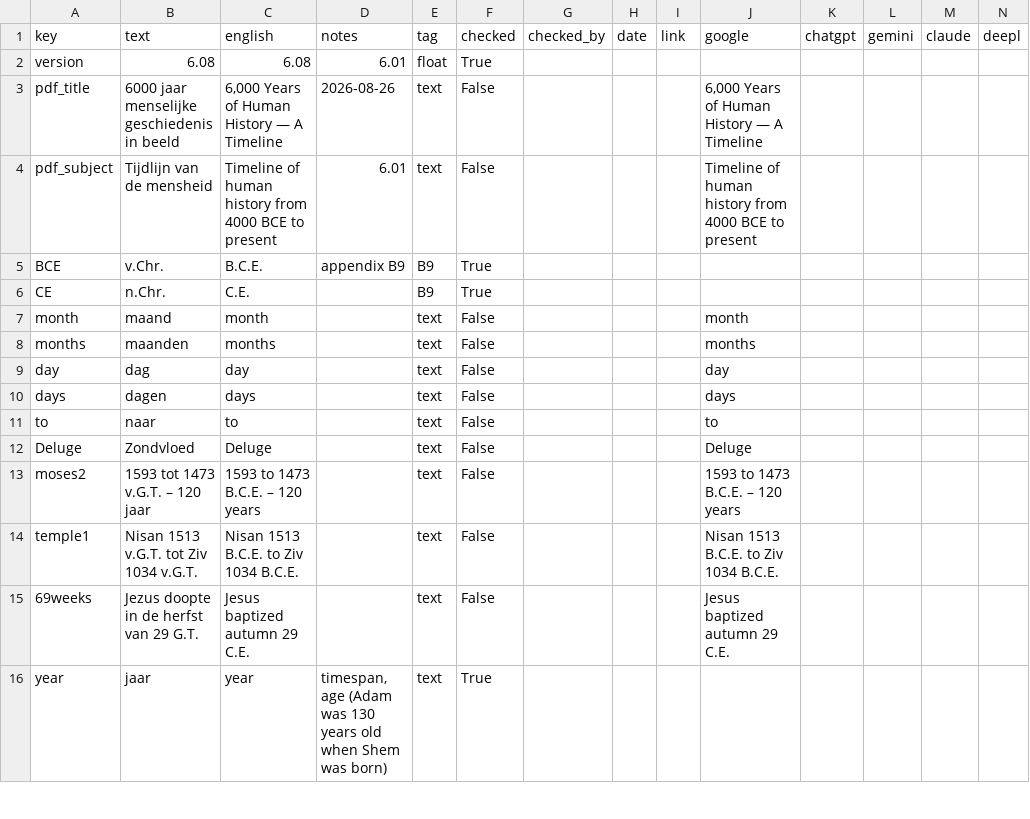
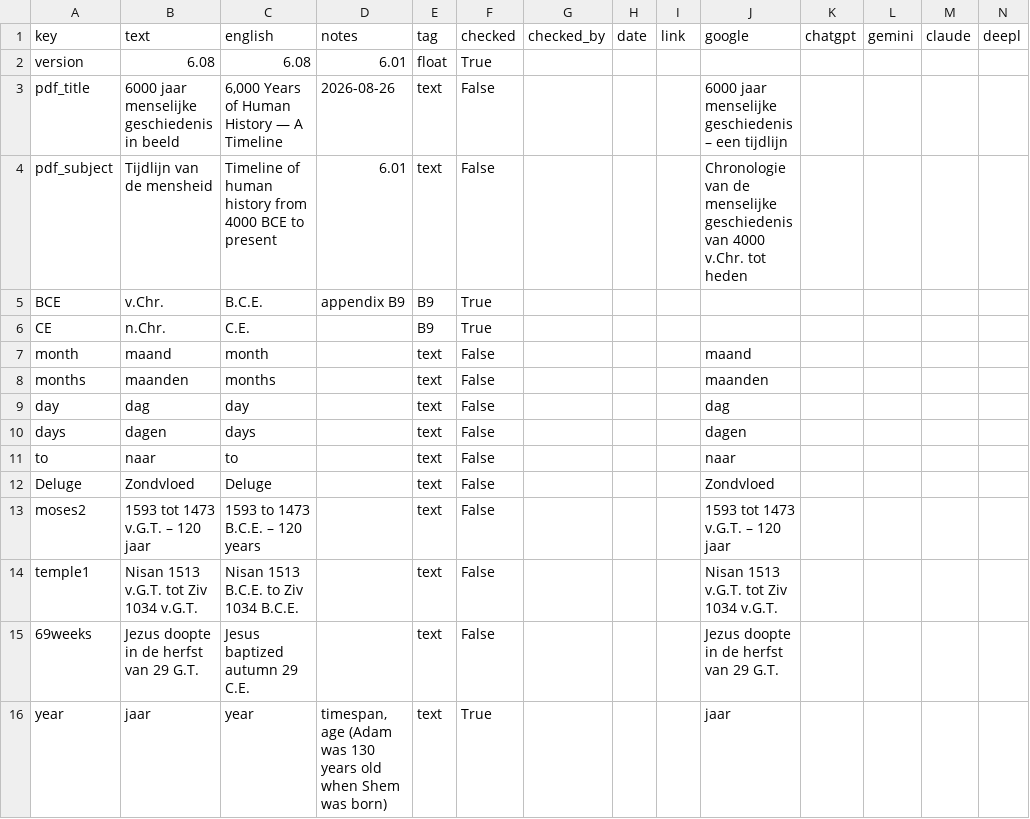
Before and after one commit to kreier/timeline, a CSV file: db/dictionary_nl.csv, drawn as a sheet; only a part is shown; the diff covers the shown part only.

```diff
--- a/db/dictionary_nl.csv
+++ b/db/dictionary_nl.csv
@@ -2,15 +2,15 @@ key,text,english,notes,tag,checked,checked_by,date,link,google,chatgpt,gemini,cl
 version,6.08,6.08,6.01,float,True, , , , , , , ,
-pdf_title,6000 jaar menselijke geschiedenis in beeld,"6,000 Years of Human History — A Timeline",2026-08-26,text,False, , , ,"6,000 Years of Human History — A Timeline", , , ,
-pdf_subject,Tijdlijn van de mensheid,Timeline of human history from 4000 BCE to present,6.01,text,False, , , ,Timeline of human history from 4000 BCE to present, , , ,
+pdf_title,6000 jaar menselijke geschiedenis in beeld,"6,000 Years of Human History — A Timeline",2026-08-26,text,False, , , ,6000 jaar menselijke geschiedenis – een tijdlijn, , , ,
+pdf_subject,Tijdlijn van de mensheid,Timeline of human history from 4000 BCE to present,6.01,text,False, , , ,Chronologie van de menselijke geschiedenis van 4000 v.Chr. tot heden, , , ,
 BCE,v.Chr.,B.C.E.,appendix B9,B9,True, , , , , , , ,
 CE,n.Chr.,C.E., ,B9,True, , , , , , , ,
-month,maand,month, ,text,False, , , ,month, , , ,
-months,maanden,months, ,text,False, , , ,months, , , ,
-day,dag,day, ,text,False, , , ,day, , , ,
-days,dagen,days, ,text,False, , , ,days, , , ,
-to,naar,to, ,text,False, , , ,to, , , ,
-Deluge,Zondvloed,Deluge, ,text,False, , , ,Deluge, , , ,
-moses2,1593 tot 1473 v.G.T. – 120 jaar,1593 to 1473 B.C.E. – 120 years, ,text,False, , , ,1593 to 1473 B.C.E. – 120 years, , , ,
-temple1,Nisan 1513 v.G.T. tot Ziv 1034 v.G.T.,Nisan 1513 B.C.E. to Ziv 1034 B.C.E., ,text,False, , , ,Nisan 1513 B.C.E. to Ziv 1034 B.C.E., , , ,
-69weeks,Jezus doopte in de herfst van 29 G.T.,Jesus baptized autumn 29 C.E., ,text,False, , , ,Jesus baptized autumn 29 C.E., , , ,
-year,jaar,year,"timespan, age (Adam was 130 years old when Shem was born)",text,True, , , , , , , ,
+month,maand,month, ,text,False, , , ,maand, , , ,
+months,maanden,months, ,text,False, , , ,maanden, , , ,
+day,dag,day, ,text,False, , , ,dag, , , ,
+days,dagen,days, ,text,False, , , ,dagen, , , ,
+to,naar,to, ,text,False, , , ,naar, , , ,
+Deluge,Zondvloed,Deluge, ,text,False, , , ,Zondvloed, , , ,
+moses2,1593 tot 1473 v.G.T. – 120 jaar,1593 to 1473 B.C.E. – 120 years, ,text,False, , , ,1593 tot 1473 v.G.T. – 120 jaar, , , ,
+temple1,Nisan 1513 v.G.T. tot Ziv 1034 v.G.T.,Nisan 1513 B.C.E. to Ziv 1034 B.C.E., ,text,False, , , ,Nisan 1513 v.G.T. tot Ziv 1034 v.G.T., , , ,
+69weeks,Jezus doopte in de herfst van 29 G.T.,Jesus baptized autumn 29 C.E., ,text,False, , , ,Jezus doopte in de herfst van 29 G.T., , , ,
+year,jaar,year,"timespan, age (Adam was 130 years old when Shem was born)",text,True, , , ,jaar, , , ,
```
Also changed, not shown: 162 edited cells elsewhere in this file, 3 other files.
